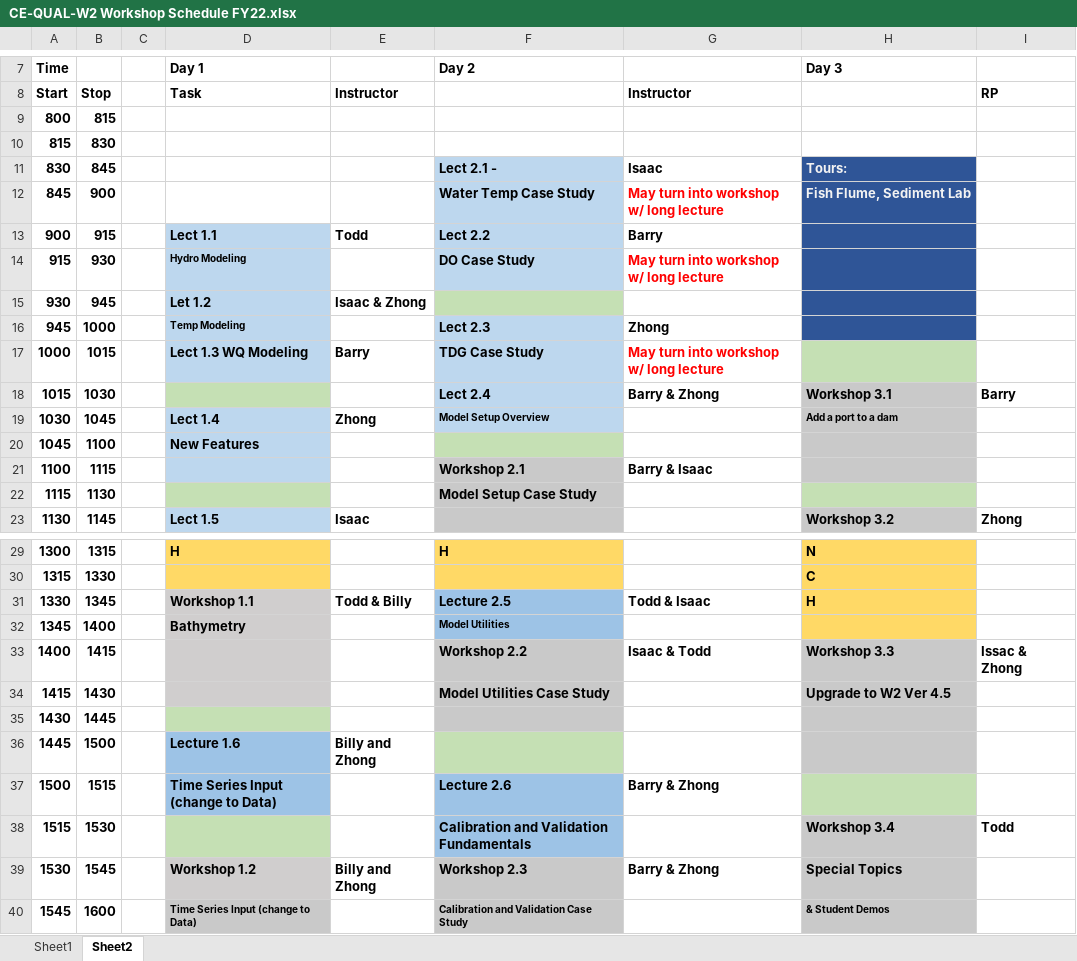
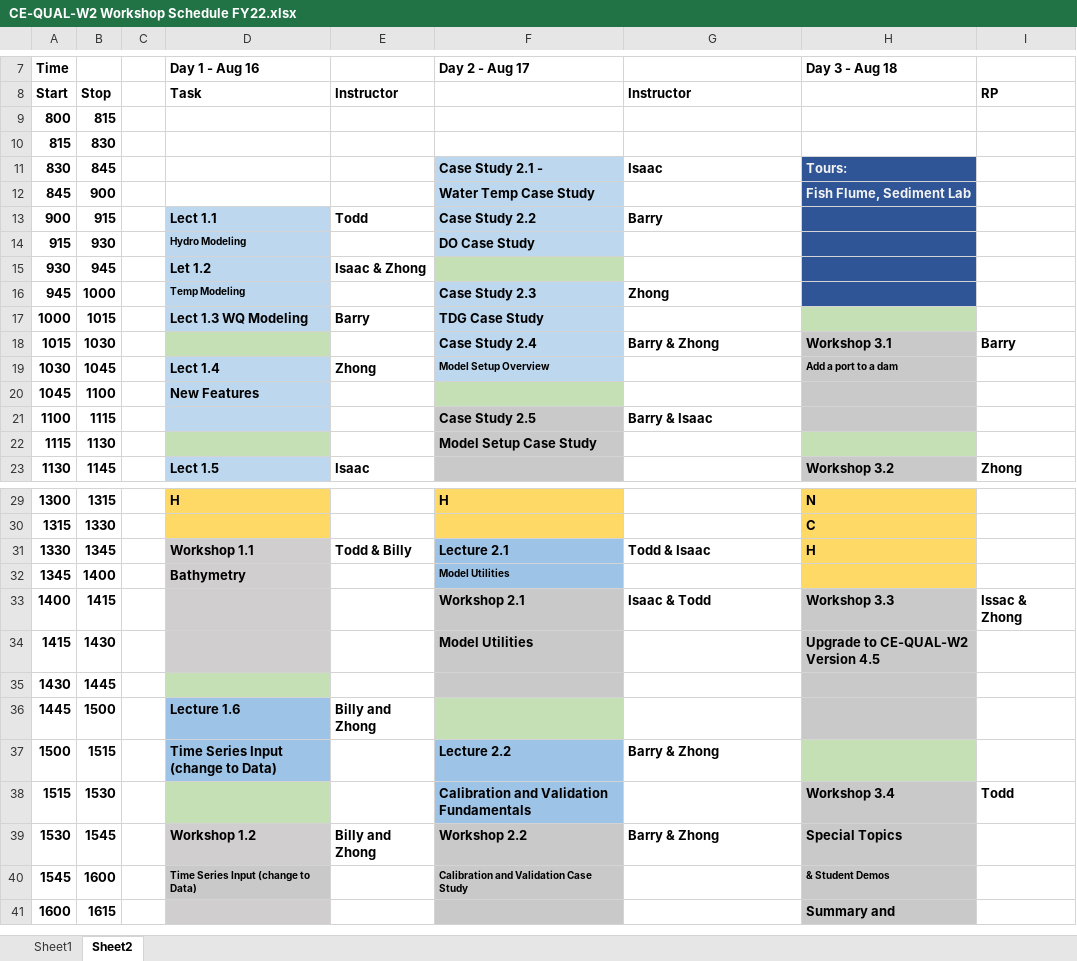
Before and after one commit to EcohydrologyTeam/CE-QUAL-W2-Workshop-2022, an Excel workbook: FY22/CE-QUAL-W2/CE-QUAL-W2 Workshop Schedule FY22.xlsx, sheet Sheet2, drawn as a sheet; only a part is shown, gaps mark what is left out; the shorter side is filled out with more unchanged rows; values as stored, in another font and other column widths than the file's, no borders; the diff names each change by its address in the sheet, - before the commit and + after, or states it on an @@ line.

Commit message:
updated schedule

```diff
--- a/FY22/CE-QUAL-W2/CE-QUAL-W2 Workshop Schedule FY22.xlsx (sheet Sheet2)
+++ b/FY22/CE-QUAL-W2/CE-QUAL-W2 Workshop Schedule FY22.xlsx (sheet Sheet2)
-D7: Day 1
+D7: Day 1 - Aug 16
-F7: Day 2
+F7: Day 2 - Aug 17
-H7: Day 3
+H7: Day 3 - Aug 18
-F11 (Day 2 - Aug 17): Lect 2.1 -
+F11 (Day 2 - Aug 17): Case Study 2.1 -
-G12: May turn into workshop w/ long lecture
+G12: (empty)
-F13 (Day 2 - Aug 17): Lect 2.2
+F13 (Day 2 - Aug 17): Case Study 2.2
-G14: May turn into workshop w/ long lecture
+G14: (empty)
-F16 (Day 2 - Aug 17): Lect 2.3
+F16 (Day 2 - Aug 17): Case Study 2.3
-G17: May turn into workshop w/ long lecture
+G17: (empty)
-F18 (Day 2 - Aug 17): Lect 2.4
+F18 (Day 2 - Aug 17): Case Study 2.4
-F21 (Day 2 - Aug 17): Workshop 2.1
+F21 (Day 2 - Aug 17): Case Study 2.5
-F31 (Day 2 - Aug 17): Lecture 2.5
+F31 (Day 2 - Aug 17): Lecture 2.1
-F33 (Day 2 - Aug 17): Workshop 2.2
+F33 (Day 2 - Aug 17): Workshop 2.1
-F34 (Day 2 - Aug 17): Model Utilities Case Study
+F34 (Day 2 - Aug 17): Model Utilities
-H34 (Day 3 - Aug 18): Upgrade to W2 Ver 4.5
+H34 (Day 3 - Aug 18): Upgrade to CE-QUAL-W2 Version 4.5
-F37 (Day 2 - Aug 17): Lecture 2.6
+F37 (Day 2 - Aug 17): Lecture 2.2
-F39 (Day 2 - Aug 17): Workshop 2.3
+F39 (Day 2 - Aug 17): Workshop 2.2
```
